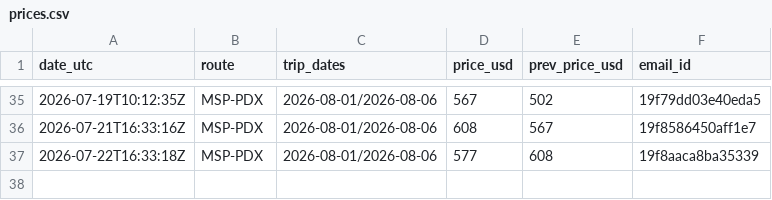
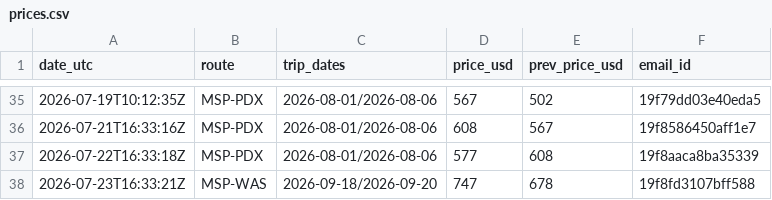
Before and after one commit to lafferty86/best-repo-ever, a CSV file: flight-deals/prices.csv, drawn as a sheet; only a part is shown, gaps mark what is left out; the diff names each change by its address in the sheet, - before the commit and + after, or states it on an @@ line.

```diff
--- a/flight-deals/prices.csv
+++ b/flight-deals/prices.csv
+row 38: 2026-07-23T16:33:21Z | MSP-WAS | 2026-09-18/2026-09-20 | 747 | 678 | 19f8fd3107bff588
```
